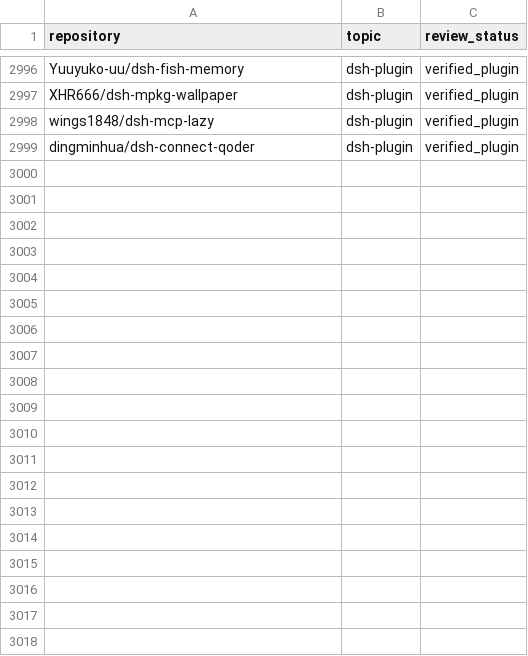
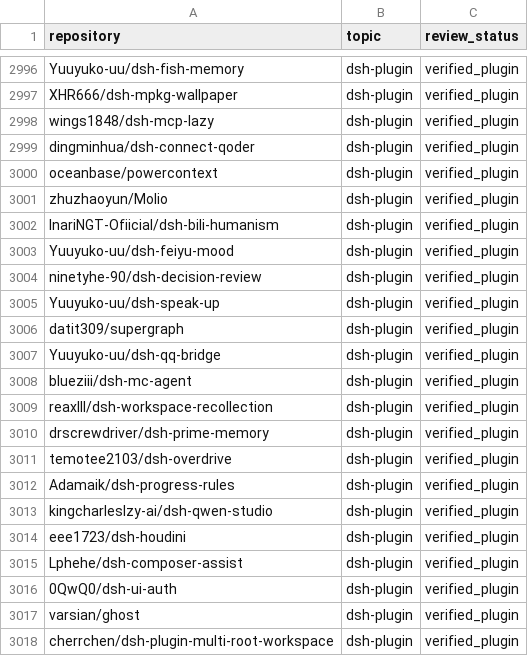
Before and after one commit to 0352FL/awesome-dsh-plugins, a CSV file: data/dsh-plugin-topic-candidates.csv, drawn as a sheet; only a part is shown, gaps mark what is left out; the diff covers the shown part only.

Commit message:
chore: refresh DSH plugin topic catalog (2026-10-24)

```diff
--- a/data/dsh-plugin-topic-candidates.csv
+++ b/data/dsh-plugin-topic-candidates.csv
@@ -2999 +2999,20 @@ wings1848/dsh-mcp-lazy,dsh-plugin,verified_plugin
 dingminhua/dsh-connect-qoder,dsh-plugin,verified_plugin
+oceanbase/powercontext,dsh-plugin,verified_plugin
+zhuzhaoyun/Molio,dsh-plugin,verified_plugin
+InariNGT-Ofiicial/dsh-bili-humanism,dsh-plugin,verified_plugin
+Yuuyuko-uu/dsh-feiyu-mood,dsh-plugin,verified_plugin
+ninetyhe-90/dsh-decision-review,dsh-plugin,verified_plugin
+Yuuyuko-uu/dsh-speak-up,dsh-plugin,verified_plugin
+datit309/supergraph,dsh-plugin,verified_plugin
+Yuuyuko-uu/dsh-qq-bridge,dsh-plugin,verified_plugin
+blueziii/dsh-mc-agent,dsh-plugin,verified_plugin
+reaxlll/dsh-workspace-recollection,dsh-plugin,verified_plugin
+drscrewdriver/dsh-prime-memory,dsh-plugin,verified_plugin
+temotee2103/dsh-overdrive,dsh-plugin,verified_plugin
+Adamaik/dsh-progress-rules,dsh-plugin,verified_plugin
+kingcharleslzy-ai/dsh-qwen-studio,dsh-plugin,verified_plugin
+eee1723/dsh-houdini,dsh-plugin,verified_plugin
+Lphehe/dsh-composer-assist,dsh-plugin,verified_plugin
+0QwQ0/dsh-ui-auth,dsh-plugin,verified_plugin
+varsian/ghost,dsh-plugin,verified_plugin
+cherrchen/dsh-plugin-multi-root-workspace,dsh-plugin,verified_plugin
```
Also changed, not shown: 10 added rows elsewhere in this file, 25 other files.
